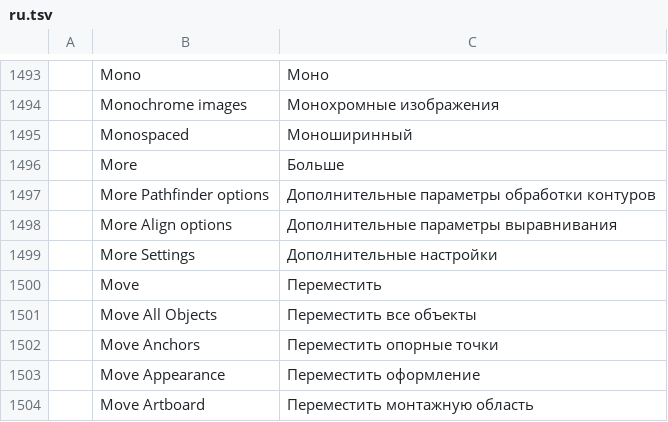
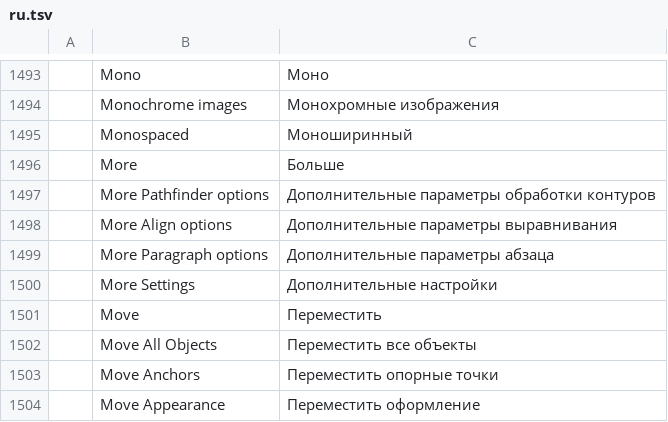
Before and after one commit to Fin3t/vectorcraft, a TSV file: crates/ui-egui/src/i18n/ru.tsv, drawn as a sheet; only a part is shown, gaps mark what is left out; the shorter side is filled out with more unchanged rows.

```diff
--- a/crates/ui-egui/src/i18n/ru.tsv
+++ b/crates/ui-egui/src/i18n/ru.tsv
@@ -1498,2 +1498,3 @@
 	More Align options	Дополнительные параметры выравнивания
+	More Paragraph options	Дополнительные параметры абзаца
 	More Settings	Дополнительные настройки
```
Also changed, not shown: crates/ui-egui/src/i18n/fr.tsv, crates/ui-egui/src/i18n/it.tsv, 8 other files.
